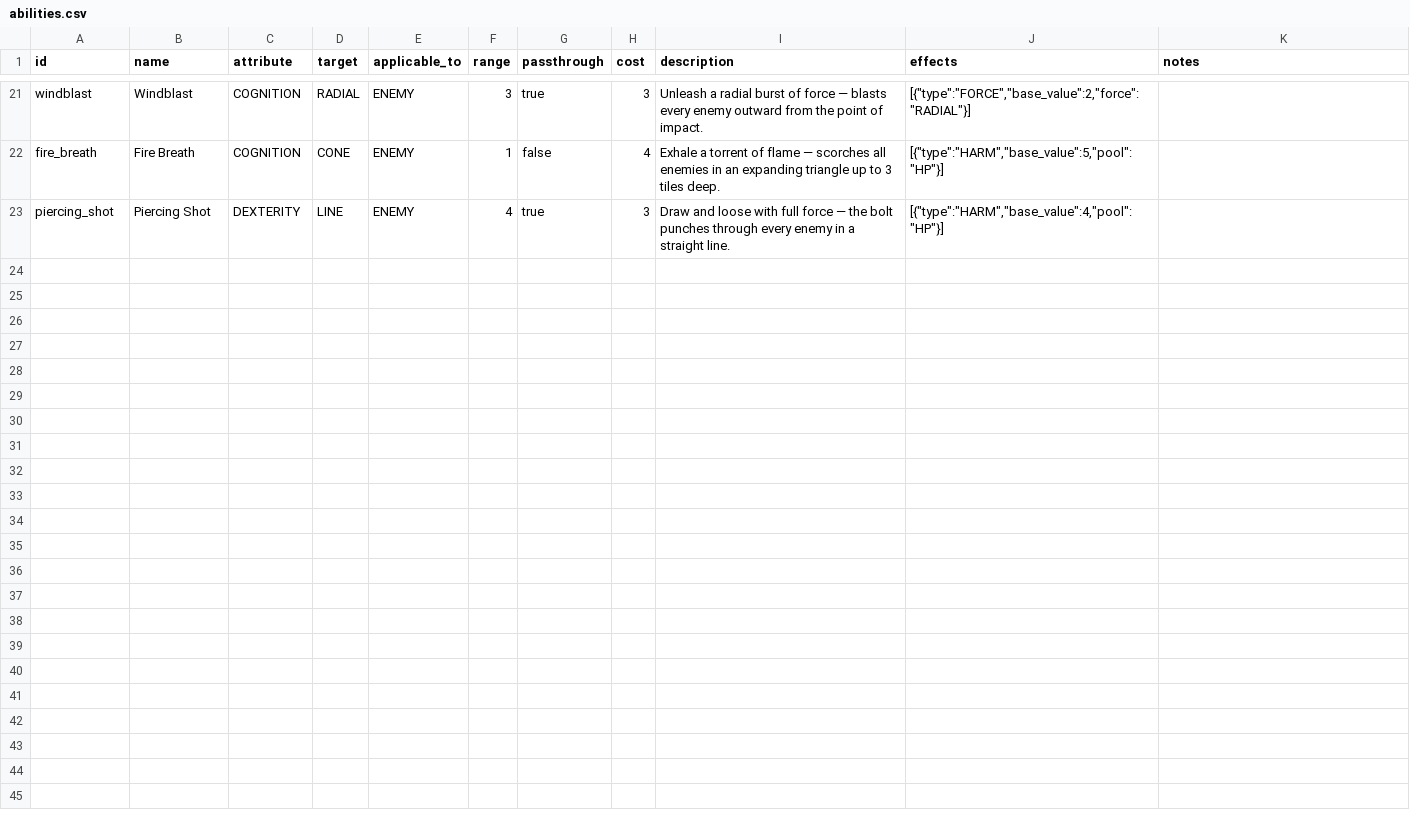
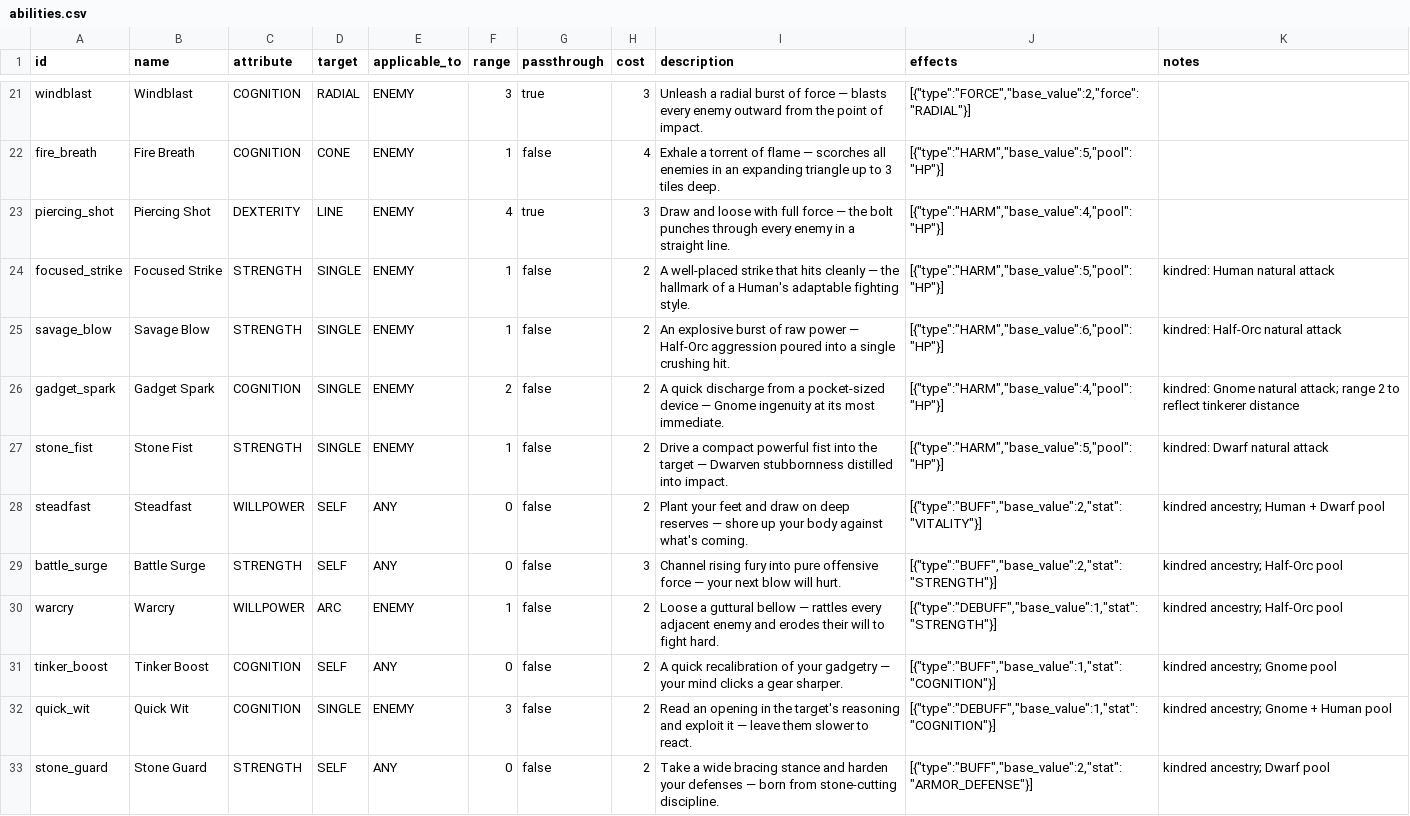
Before and after one commit to caleb-the-dev/RogueFinder, a CSV file: rogue-finder/data/abilities.csv, drawn as a sheet; only a part is shown, gaps mark what is left out; the diff names each change by its address in the sheet, - before the commit and + after, or states it on an @@ line.

```diff
--- a/rogue-finder/data/abilities.csv
+++ b/rogue-finder/data/abilities.csv
+row 24: focused_strike | Focused Strike | STRENGTH | SINGLE | ENEMY | 1 | false | 2 | A well-placed strike that hits cleanly — the hallmark of a Human's adaptable fighting style. | [{"type":"HARM","base_value":5,"pool":"HP"}] | kindred: Human natural attack
+row 25: savage_blow | Savage Blow | STRENGTH | SINGLE | ENEMY | 1 | false | 2 | An explosive burst of raw power — Half-Orc aggression poured into a single crushing hit. | [{"type":"HARM","base_value":6,"pool":"HP"}] | kindred: Half-Orc natural attack
+row 26: gadget_spark | Gadget Spark | COGNITION | SINGLE | ENEMY | 2 | false | 2 | A quick discharge from a pocket-sized device — Gnome ingenuity at its most immediate. | [{"type":"HARM","base_value":4,"pool":"HP"}] | kindred: Gnome natural attack; range 2 to reflect tinkerer distance
+row 27: stone_fist | Stone Fist | STRENGTH | SINGLE | ENEMY | 1 | false | 2 | Drive a compact powerful fist into the target — Dwarven stubbornness distilled into impact. | [{"type":"HARM","base_value":5,"pool":"HP"}] | kindred: Dwarf natural attack
+row 28: steadfast | Steadfast | WILLPOWER | SELF | ANY | 0 | false | 2 | Plant your feet and draw on deep reserves — shore up your body against what's coming. | [{"type":"BUFF","base_value":2,"stat":"VITALITY"}] | kindred ancestry; Human + Dwarf pool
+row 29: battle_surge | Battle Surge | STRENGTH | SELF | ANY | 0 | false | 3 | Channel rising fury into pure offensive force — your next blow will hurt. | [{"type":"BUFF","base_value":2,"stat":"STRENGTH"}] | kindred ancestry; Half-Orc pool
+row 30: warcry | Warcry | WILLPOWER | ARC | ENEMY | 1 | false | 2 | Loose a guttural bellow — rattles every adjacent enemy and erodes their will to fight hard. | [{"type":"DEBUFF","base_value":1,"stat":"STRENGTH"}] | kindred ancestry; Half-Orc pool
+row 31: tinker_boost | Tinker Boost | COGNITION | SELF | ANY | 0 | false | 2 | A quick recalibration of your gadgetry — your mind clicks a gear sharper. | [{"type":"BUFF","base_value":1,"stat":"COGNITION"}] | kindred ancestry; Gnome pool
+row 32: quick_wit | Quick Wit | COGNITION | SINGLE | ENEMY | 3 | false | 2 | Read an opening in the target's reasoning and exploit it — leave them slower to react. | [{"type":"DEBUFF","base_value":1,"stat":"COGNITION"}] | kindred ancestry; Gnome + Human pool
+row 33: stone_guard | Stone Guard | STRENGTH | SELF | ANY | 0 | false | 2 | Take a wide bracing stance and harden your defenses — born from stone-cutting discipline. | [{"type":"BUFF","base_value":2,"stat":"ARMOR_DEFENSE"}] | kindred ancestry; Dwarf pool
```
Also changed, not shown: rogue-finder/data/backgrounds.csv, rogue-finder/data/feats.csv, 16 other files.
